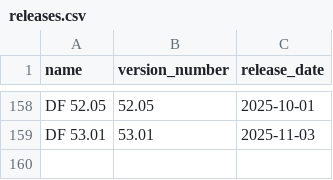
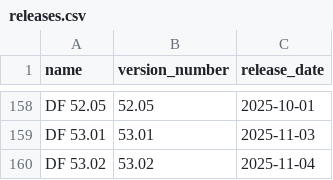
Before and after one commit to insolor/df-releases-analytics, a CSV file: releases.csv, drawn as a sheet; only a part is shown, gaps mark what is left out.

```diff
--- a/releases.csv
+++ b/releases.csv
@@ -159 +159,2 @@ DF 52.05,52.05,2025-10-01
 DF 53.01,53.01,2025-11-03
+DF 53.02,53.02,2025-11-04
```
